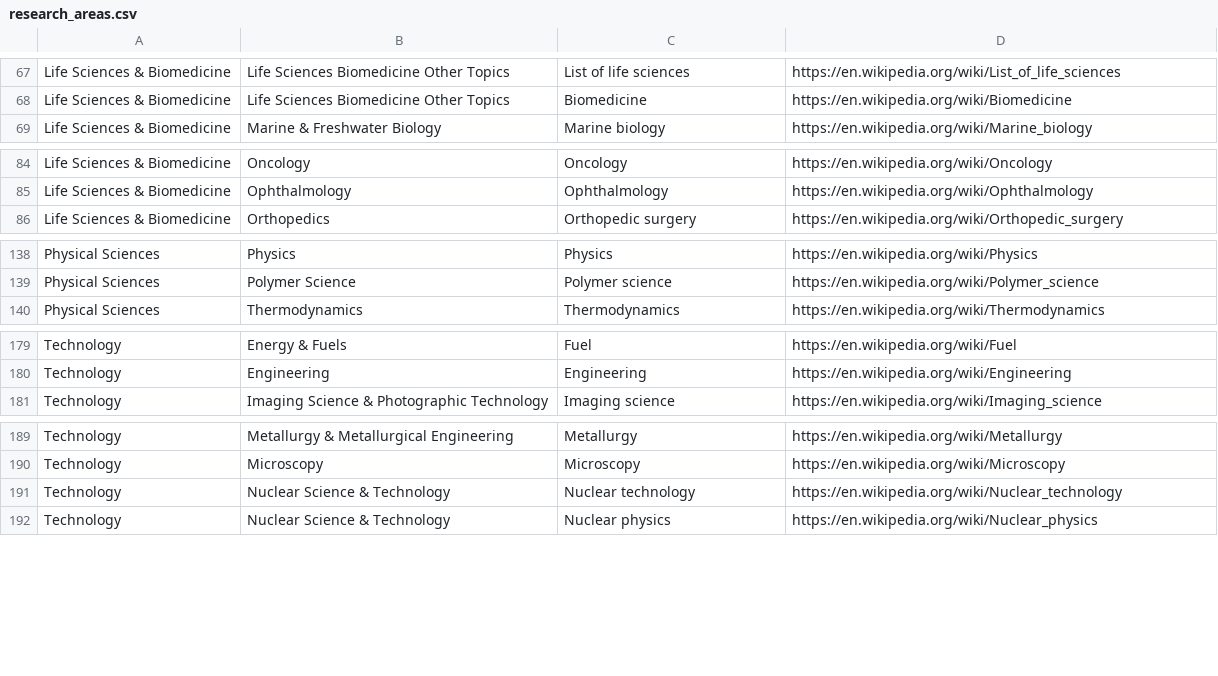
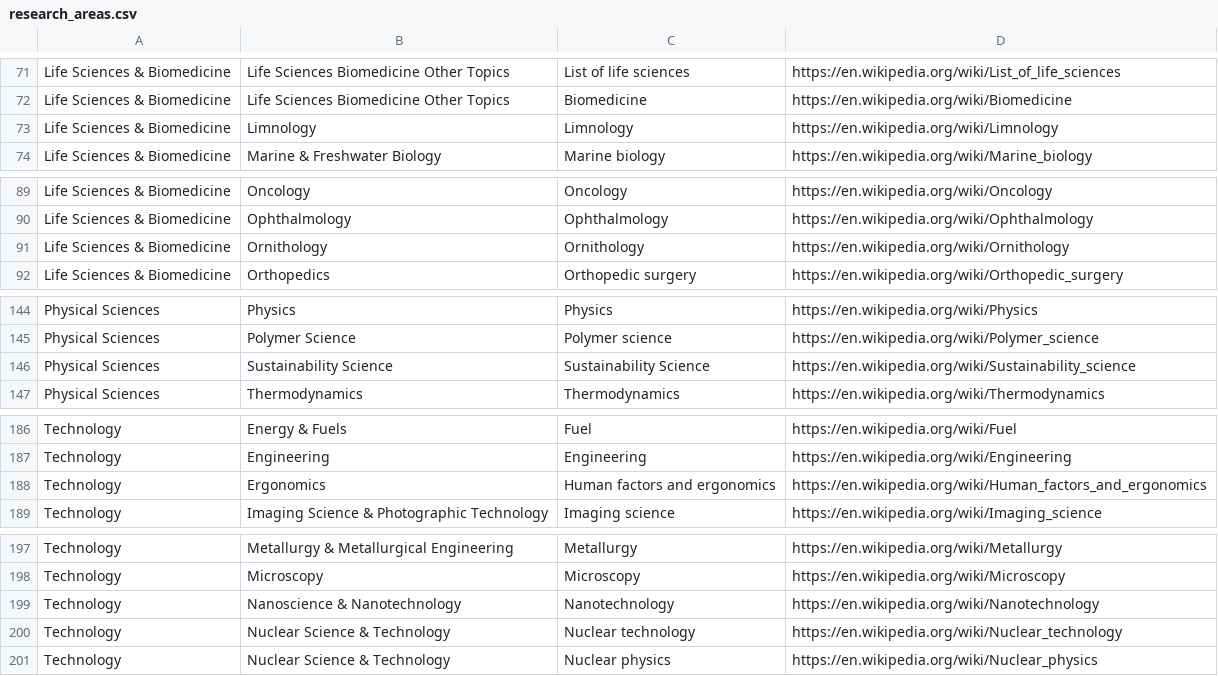
Before and after one commit to CS-Track-Code/analytics-workbench, a CSV file: Workbench-Backends/Workbench-ESA-Backend/application/esa_blueprint/static/esa/esa_data/research_areas.csv, drawn as a sheet; only a part is shown, gaps mark what is left out; the diff covers the shown part only.

```diff
--- a/Workbench-Backends/Workbench-ESA-Backend/application/esa_blueprint/static/esa/esa_data/research_areas.csv
+++ b/Workbench-Backends/Workbench-ESA-Backend/application/esa_blueprint/static/esa/esa_data/research_areas.csv
@@ -68,2 +72,3 @@ Life Sciences & Biomedicine;Life Sciences Biomedicine Other Topics;List of life
 Life Sciences & Biomedicine;Life Sciences Biomedicine Other Topics;Biomedicine;https://en.wikipedia.org/wiki/Biomedicine
+Life Sciences & Biomedicine;Limnology;Limnology;https://en.wikipedia.org/wiki/Limnology
 Life Sciences & Biomedicine;Marine & Freshwater Biology;Marine biology;https://en.wikipedia.org/wiki/Marine_biology
@@ -85,2 +90,3 @@ Life Sciences & Biomedicine;Oncology;Oncology;https://en.wikipedia.org/wiki/Onco
 Life Sciences & Biomedicine;Ophthalmology;Ophthalmology;https://en.wikipedia.org/wiki/Ophthalmology
+Life Sciences & Biomedicine;Ornithology;Ornithology;https://en.wikipedia.org/wiki/Ornithology
 Life Sciences & Biomedicine;Orthopedics;Orthopedic surgery;https://en.wikipedia.org/wiki/Orthopedic_surgery
@@ -139,2 +145,3 @@ Physical Sciences;Physics;Physics;https://en.wikipedia.org/wiki/Physics
 Physical Sciences;Polymer Science;Polymer science;https://en.wikipedia.org/wiki/Polymer_science
+Physical Sciences;Sustainability Science;Sustainability Science;https://en.wikipedia.org/wiki/Sustainability_science
 Physical Sciences;Thermodynamics;Thermodynamics;https://en.wikipedia.org/wiki/Thermodynamics
@@ -180,2 +187,3 @@ Technology;Energy & Fuels;Fuel;https://en.wikipedia.org/wiki/Fuel
 Technology;Engineering;Engineering;https://en.wikipedia.org/wiki/Engineering
+Technology;Ergonomics;Human factors and ergonomics;https://en.wikipedia.org/wiki/Human_factors_and_ergonomics
 Technology;Imaging Science & Photographic Technology;Imaging science;https://en.wikipedia.org/wiki/Imaging_science
@@ -190,2 +198,3 @@ Technology;Metallurgy & Metallurgical Engineering;Metallurgy;https://en.wikipedi
 Technology;Microscopy;Microscopy;https://en.wikipedia.org/wiki/Microscopy
+Technology;Nanoscience & Nanotechnology;Nanotechnology;https://en.wikipedia.org/wiki/Nanotechnology
 Technology;Nuclear Science & Technology;Nuclear technology;https://en.wikipedia.org/wiki/Nuclear_technology
```
Also changed, not shown: 6 added rows elsewhere in this file.
